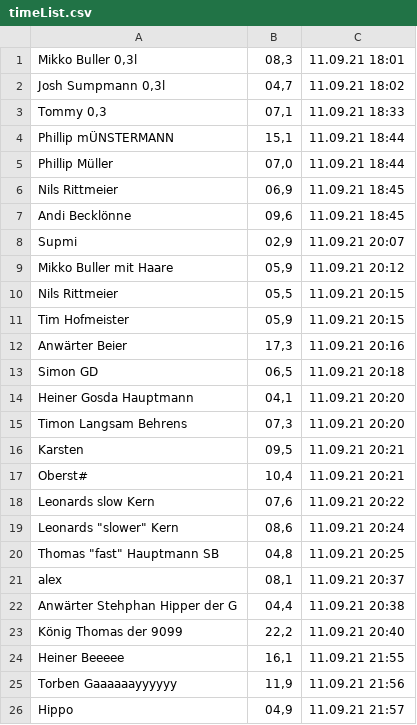
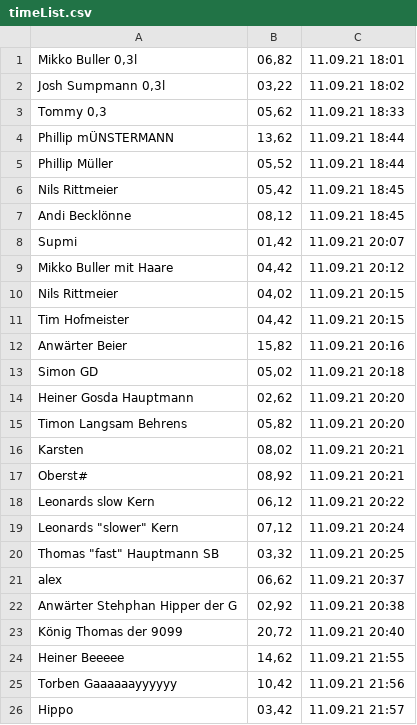
Before and after one commit to hebu999/KnockOutMachine, a CSV file: timeList.csv, drawn as a sheet.

Commit message:
corrected times in timeList

```diff
--- a/timeList.csv
+++ b/timeList.csv
@@ -1,26 +1,26 @@
-Mikko Buller 0,3l;08,3;11.09.21 18:01
-Josh Sumpmann 0,3l;04,7;11.09.21 18:02
-Tommy 0,3;07,1;11.09.21 18:33
-Phillip mÜNSTERMANN;15,1;11.09.21 18:44
-Phillip Müller;07,0;11.09.21 18:44
-Nils Rittmeier;06,9;11.09.21 18:45
-Andi Becklönne;09,6;11.09.21 18:45
-Supmi;02,9;11.09.21 20:07
-Mikko Buller mit Haare;05,9;11.09.21 20:12
-Nils Rittmeier;05,5;11.09.21 20:15
-Tim Hofmeister;05,9;11.09.21 20:15
-Anwärter Beier;17,3;11.09.21 20:16
-Simon GD ;06,5;11.09.21 20:18
-Heiner Gosda Hauptmann;04,1;11.09.21 20:20
-Timon Langsam Behrens ;07,3;11.09.21 20:20
-Karsten ;09,5;11.09.21 20:21
-Oberst#;10,4;11.09.21 20:21
-Leonards slow Kern ;07,6;11.09.21 20:22
-"Leonards ""slower"" Kern";08,6;11.09.21 20:24
-"Thomas ""fast"" Hauptmann SB";04,8;11.09.21 20:25
-alex;08,1;11.09.21 20:37
-Anwärter Stehphan Hipper der G;04,4;11.09.21 20:38
-König Thomas der 9099;22,2;11.09.21 20:40
-Heiner Beeeee;16,1;11.09.21 21:55
-Torben Gaaaaaayyyyyy;11,9;11.09.21 21:56
-Hippo;04,9;11.09.21 21:57
+Mikko Buller 0,3l;06,82;11.09.21 18:01
+Josh Sumpmann 0,3l;03,22;11.09.21 18:02
+Tommy 0,3;05,62;11.09.21 18:33
+Phillip mÜNSTERMANN;13,62;11.09.21 18:44
+Phillip Müller;05,52;11.09.21 18:44
+Nils Rittmeier;05,42;11.09.21 18:45
+Andi Becklönne;08,12;11.09.21 18:45
+Supmi;01,42;11.09.21 20:07
+Mikko Buller mit Haare;04,42;11.09.21 20:12
+Nils Rittmeier;04,02;11.09.21 20:15
+Tim Hofmeister;04,42;11.09.21 20:15
+Anwärter Beier;15,82;11.09.21 20:16
+Simon GD ;05,02;11.09.21 20:18
+Heiner Gosda Hauptmann;02,62;11.09.21 20:20
+Timon Langsam Behrens ;05,82;11.09.21 20:20
+Karsten ;08,02;11.09.21 20:21
+Oberst#;08,92;11.09.21 20:21
+Leonards slow Kern ;06,12;11.09.21 20:22
+"Leonards ""slower"" Kern";07,12;11.09.21 20:24
+"Thomas ""fast"" Hauptmann SB";03,32;11.09.21 20:25
+alex;06,62;11.09.21 20:37
+Anwärter Stehphan Hipper der G;02,92;11.09.21 20:38
+König Thomas der 9099;20,72;11.09.21 20:40
+Heiner Beeeee;14,62;11.09.21 21:55
+Torben Gaaaaaayyyyyy;10,42;11.09.21 21:56
+Hippo;03,42;11.09.21 21:57
```
